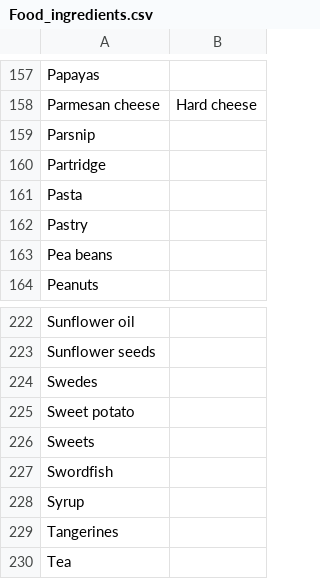
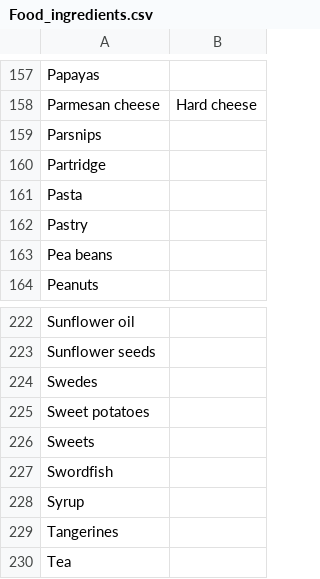
Before and after one commit to freddieline/image-library, a CSV file: storage/Food_ingredients.csv, drawn as a sheet; only a part is shown, gaps mark what is left out.

```diff
--- a/storage/Food_ingredients.csv
+++ b/storage/Food_ingredients.csv
@@ -158,3 +158,3 @@ Papayas,
 Parmesan cheese,Hard cheese
-Parsnip,
+Parsnips,
 Partridge,
@@ -224,3 +224,3 @@ Sunflower seeds,
 Swedes,
-Sweet potato,
+Sweet potatoes,
 Sweets,
```
Also changed, not shown: 7 other files.
